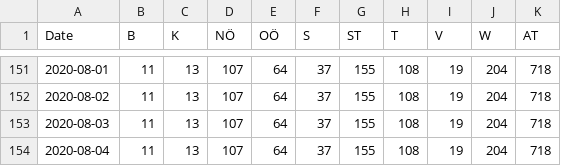
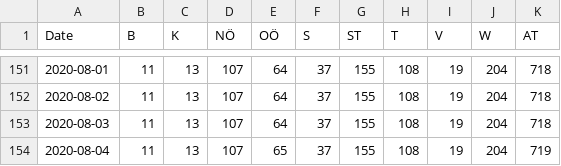
Before and after one commit to apolinario/dashcoch-AT, a CSV file: data_AT/covid19_fatalities_austria.csv, drawn as a sheet; only a part is shown, gaps mark what is left out.

```diff
--- a/data_AT/covid19_fatalities_austria.csv
+++ b/data_AT/covid19_fatalities_austria.csv
@@ -153,2 +153,2 @@ Date,B,K,NÖ,OÖ,S,ST,T,V,W,AT
 2020-08-03,11,13,107,64,37,155,108,19,204,718
-2020-08-04,11,13,107,64,37,155,108,19,204,718
+2020-08-04,11,13,107,65,37,155,108,19,204,719
```
Also changed, not shown: data_AT/covid19_cases_austria.csv, data_AT/covid19_hospitalized_austria.csv, 2 other files.
